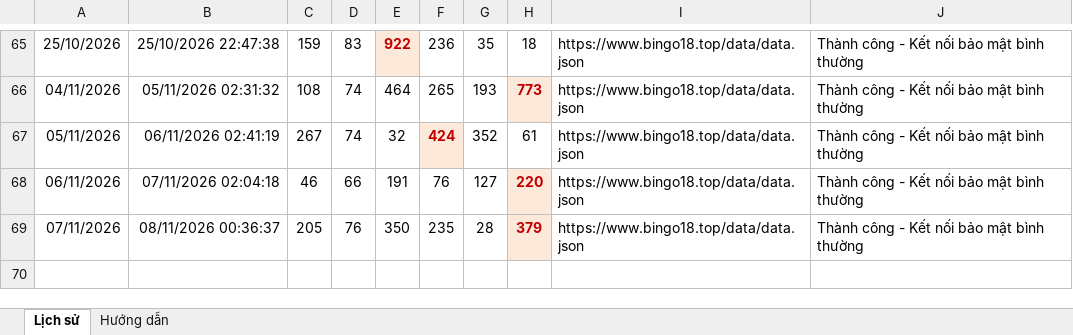
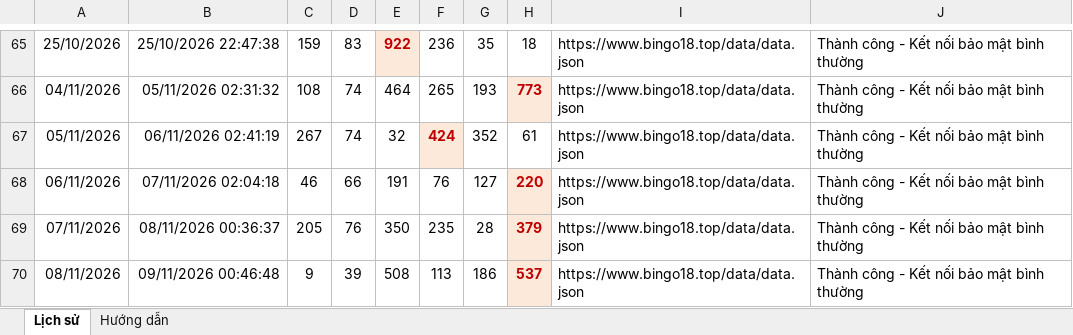
Before and after one commit to bachhaan/bingo18-tamhoa-history, an Excel workbook: github_bingo18/Bingo18_Lich_su_Tam_hoa.xlsx, sheet Lịch sử, drawn as a sheet; only a part is shown, gaps mark what is left out; values as stored, in another font and other column widths than the file's, no borders; the diff names each change by its address in the sheet, - before the commit and + after, or states it on an @@ line.

```diff
--- a/github_bingo18/Bingo18_Lich_su_Tam_hoa.xlsx (sheet Lịch sử)
+++ b/github_bingo18/Bingo18_Lich_su_Tam_hoa.xlsx (sheet Lịch sử)
+row 70: 08/11/2026 | 09/11/2026 00:46:48 | 9 | 39 | 508 | 113 | 186 | 537 | https://www.bingo18.top/data/data.json | Thành công - Kết nối bảo mật bình thường
```
